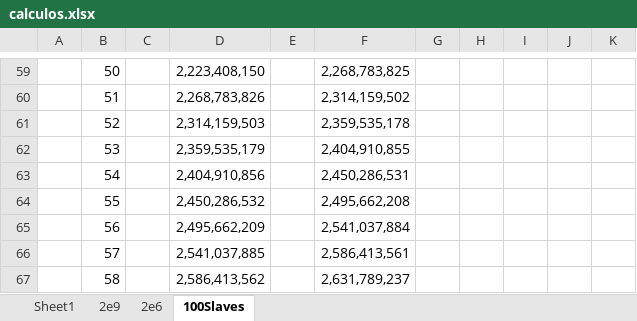
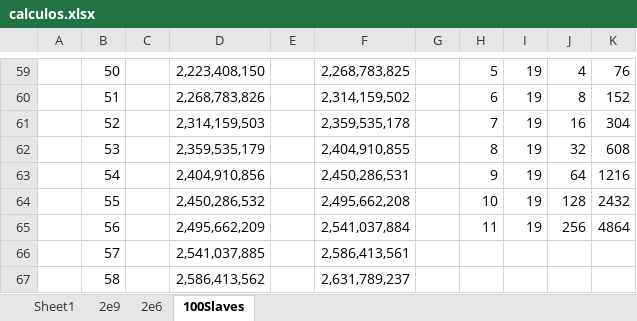
Before and after one commit to sergi-reus-code/rou_2021, an Excel workbook: temp/calculos.xlsx, sheet 100Slaves, drawn as a sheet; only a part is shown, gaps mark what is left out; values as stored, in another font and other column widths than the file's, no borders; the diff covers the shown part only; the diff names each change by its address in the sheet, - before the commit and + after, or states it on an @@ line.

```diff
--- a/temp/calculos.xlsx (sheet 100Slaves)
+++ b/temp/calculos.xlsx (sheet 100Slaves)
-H59: (empty)
+H59: 5
-I59:I65: (empty)
+I59:I65: 19
-J59: (empty)
+J59: 4
-K59: (empty)
+K59: 76
-H60: (empty)
+H60: 6
-J60: (empty)
+J60: 8
-K60: (empty)
+K60: 152
-H61: (empty)
+H61: 7
-J61: (empty)
+J61: 16
-K61: (empty)
+K61: 304
-H62: (empty)
+H62: 8
-J62: (empty)
+J62: 32
-K62: (empty)
+K62: 608
-H63: (empty)
+H63: 9
-J63: (empty)
+J63: 64
-K63: (empty)
+K63: 1216
-H64: (empty)
+H64: 10
-J64: (empty)
+J64: 128
-K64: (empty)
+K64: 2432
-H65: (empty)
+H65: 11
-J65: (empty)
+J65: 256
-K65: (empty)
+K65: 4864
```
Also changed, not shown: 82 edited cells elsewhere in this sheet, 3 other files.
